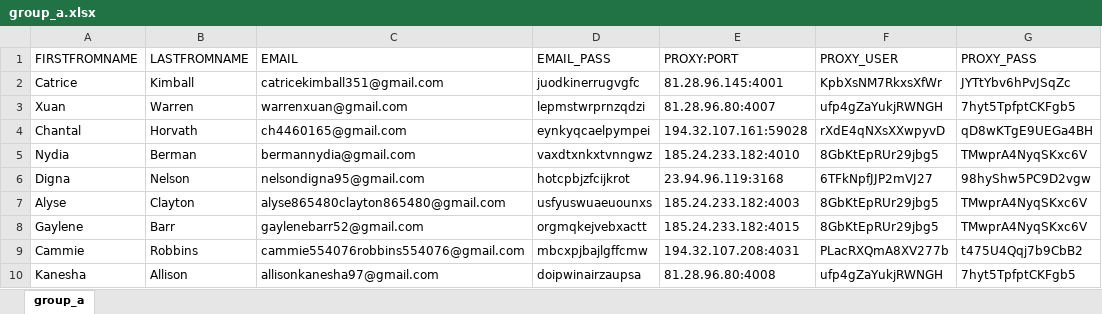
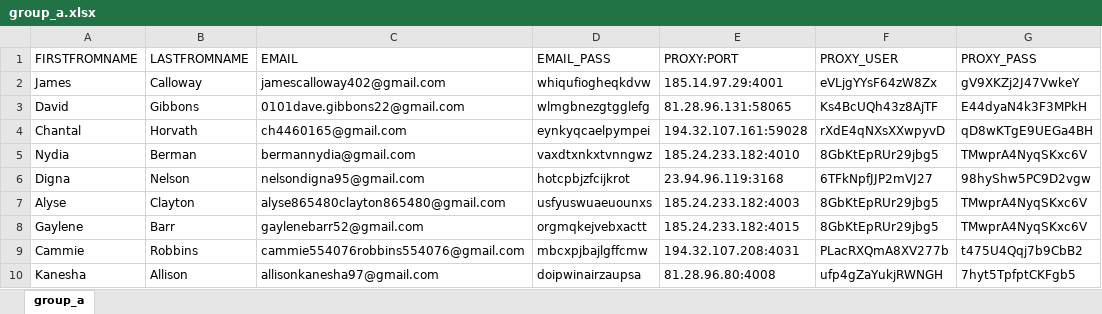
Before and after one commit to adamnBlack/pyqt_monster, an Excel workbook: database/group_a.xlsx, sheet group_a, drawn as a sheet; only a part is shown; values as stored, in another font and other column widths than the file's, no borders; removed rows and columns are numbered as before the commit, all else as after; the diff names each change by its address in the sheet, - before the commit and + after, or states it on an @@ line.

```diff
--- a/database/group_a.xlsx (sheet group_a)
+++ b/database/group_a.xlsx (sheet group_a)
-row 2: Catrice | Kimball | catricekimball351@gmail.com | juodkinerrugvgfc | 81.28.96.145:4001 | KpbXsNM7RkxsXfWr | JYTtYbv6hPvJSqZc
-row 3: Xuan | Warren | warrenxuan@gmail.com | lepmstwrprnzqdzi | 81.28.96.80:4007 | ufp4gZaYukjRWNGH | 7hyt5TpfptCKFgb5
+row 2: James | Calloway | jamescalloway402@gmail.com | whiqufiogheqkdvw | 185.14.97.29:4001 | eVLjgYYsF64zW8Zx | gV9XKZj2J47VwkeY
+row 3: David | Gibbons | 0101dave.gibbons22@gmail.com | wlmgbnezgtgglefg | 81.28.96.131:58065 | Ks4BcUQh43z8AjTF | E44dyaN4k3F3MPkH
```
Also changed, not shown: database/target.xlsx, 9 other files.
